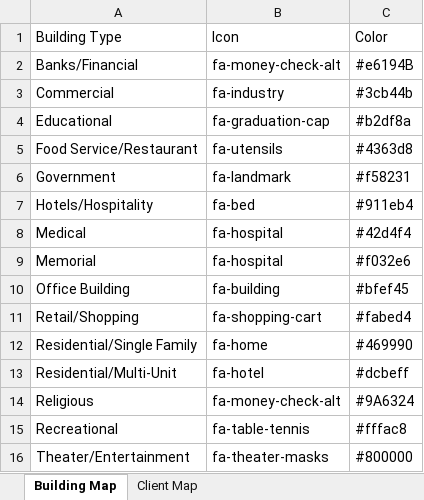
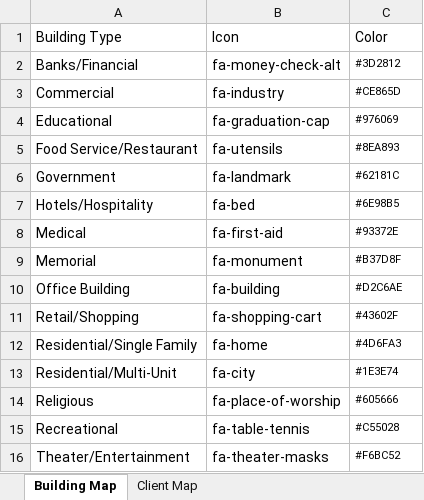
Before and after one commit to PaulRWilliams/PaulRWilliams.github.io, an Excel workbook: iconMaps.xlsx, sheet Building Map, drawn as a sheet; values as stored, in another font and other column widths than the file's, no borders; the diff names each change by its address in the sheet, - before the commit and + after, or states it on an @@ line.

```diff
--- a/iconMaps.xlsx (sheet Building Map)
+++ b/iconMaps.xlsx (sheet Building Map)
-C2: #e6194B
+C2: #3D2812
@@ C2:C16 text size: smaller @@
-C3: #3cb44b
+C3: #CE865D
-C4: #b2df8a
+C4: #976069
-C5: #4363d8
+C5: #8EA893
-C6: #f58231
+C6: #62181C
-C7: #911eb4
+C7: #6E98B5
-B8: fa-hospital
+B8: fa-first-aid
-C8: #42d4f4
+C8: #93372E
-B9: fa-hospital
+B9: fa-monument
-C9: #f032e6
+C9: #B37D8F
-C10: #bfef45
+C10: #D2C6AE
-C11: #fabed4
+C11: #43602F
-C12: #469990
+C12: #4D6FA3
-B13: fa-hotel
+B13: fa-city
-C13: #dcbeff
+C13: #1E3E74
-B14: fa-money-check-alt
+B14: fa-place-of-worship
-C14: #9A6324
+C14: #605666
-C15: #fffac8
+C15: #C55028
-C16: #800000
+C16: #F6BC52
```
Also changed, not shown: 17 other files.
